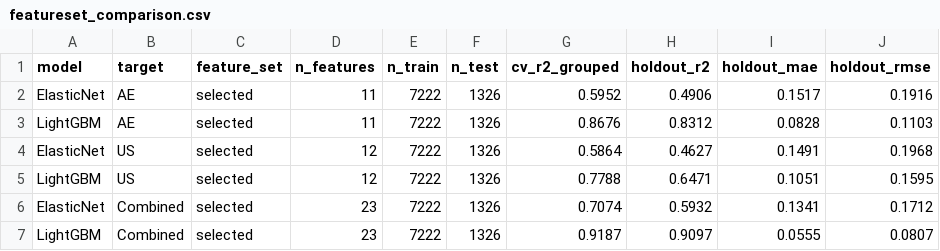
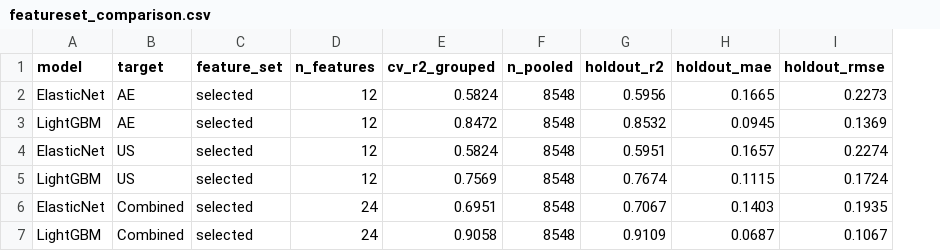
Before and after one commit to FVardi/publication-ceramicspeed-dataset, a CSV file: outputs/11_featureset_comparison/featureset_comparison.csv, drawn as a sheet; only a part is shown; removed rows and columns are numbered as before the commit, all else as after; the diff covers the shown part only; the diff names each change by its address in the sheet, - before the commit and + after, or states it on an @@ line.

```diff
--- a/outputs/11_featureset_comparison/featureset_comparison.csv
+++ b/outputs/11_featureset_comparison/featureset_comparison.csv
-column E (n_train), rows 2-7: all 7222
-column F (n_test), rows 2-7: all 1326
+column F (n_pooled), rows 2-7: all 8548
-D2:D3 (n_features): 11
+D2:D3 (n_features): 12
-E2 (cv_r2_grouped): 0.5952
+E2 (cv_r2_grouped): 0.5824
-G2 (holdout_r2): 0.4906
+G2 (holdout_r2): 0.5956
-H2 (holdout_mae): 0.1517
+H2 (holdout_mae): 0.1665
-I2 (holdout_rmse): 0.1916
+I2 (holdout_rmse): 0.2273
-E3 (cv_r2_grouped): 0.8676
+E3 (cv_r2_grouped): 0.8472
-G3 (holdout_r2): 0.8312
+G3 (holdout_r2): 0.8532
-H3 (holdout_mae): 0.0828
+H3 (holdout_mae): 0.0945
-I3 (holdout_rmse): 0.1103
+I3 (holdout_rmse): 0.1369
-E4 (cv_r2_grouped): 0.5864
+E4 (cv_r2_grouped): 0.5824
-G4 (holdout_r2): 0.4627
+G4 (holdout_r2): 0.5951
-H4 (holdout_mae): 0.1491
+H4 (holdout_mae): 0.1657
-I4 (holdout_rmse): 0.1968
+I4 (holdout_rmse): 0.2274
-E5 (cv_r2_grouped): 0.7788
+E5 (cv_r2_grouped): 0.7569
-G5 (holdout_r2): 0.6471
+G5 (holdout_r2): 0.7674
-H5 (holdout_mae): 0.1051
+H5 (holdout_mae): 0.1115
-I5 (holdout_rmse): 0.1595
+I5 (holdout_rmse): 0.1724
-D6:D7 (n_features): 23
+D6:D7 (n_features): 24
-E6 (cv_r2_grouped): 0.7074
+E6 (cv_r2_grouped): 0.6951
-G6 (holdout_r2): 0.5932
+G6 (holdout_r2): 0.7067
-H6 (holdout_mae): 0.1341
+H6 (holdout_mae): 0.1403
-I6 (holdout_rmse): 0.1712
+I6 (holdout_rmse): 0.1935
-E7 (cv_r2_grouped): 0.9187
+E7 (cv_r2_grouped): 0.9058
-G7 (holdout_r2): 0.9097
+G7 (holdout_r2): 0.9109
-H7 (holdout_mae): 0.0555
+H7 (holdout_mae): 0.0687
-I7 (holdout_rmse): 0.0807
+I7 (holdout_rmse): 0.1067
```
Also changed, not shown: 30 edited cells elsewhere in this file, outputs/11_featureset_comparison/featureset_comparison_wide.csv, outputs/12_fullset_decomposition/tables/cond_vs_marginal_full.csv, 51 other files.
